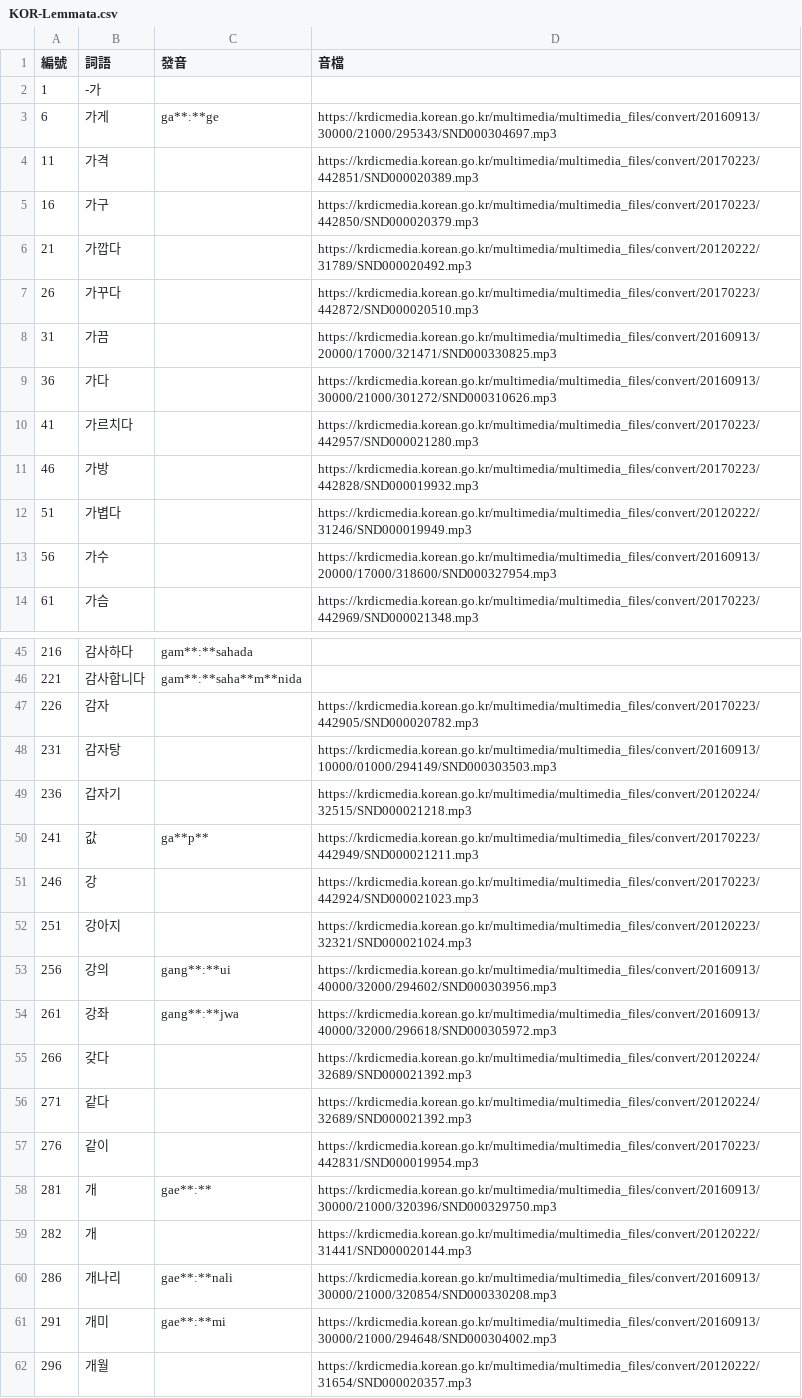
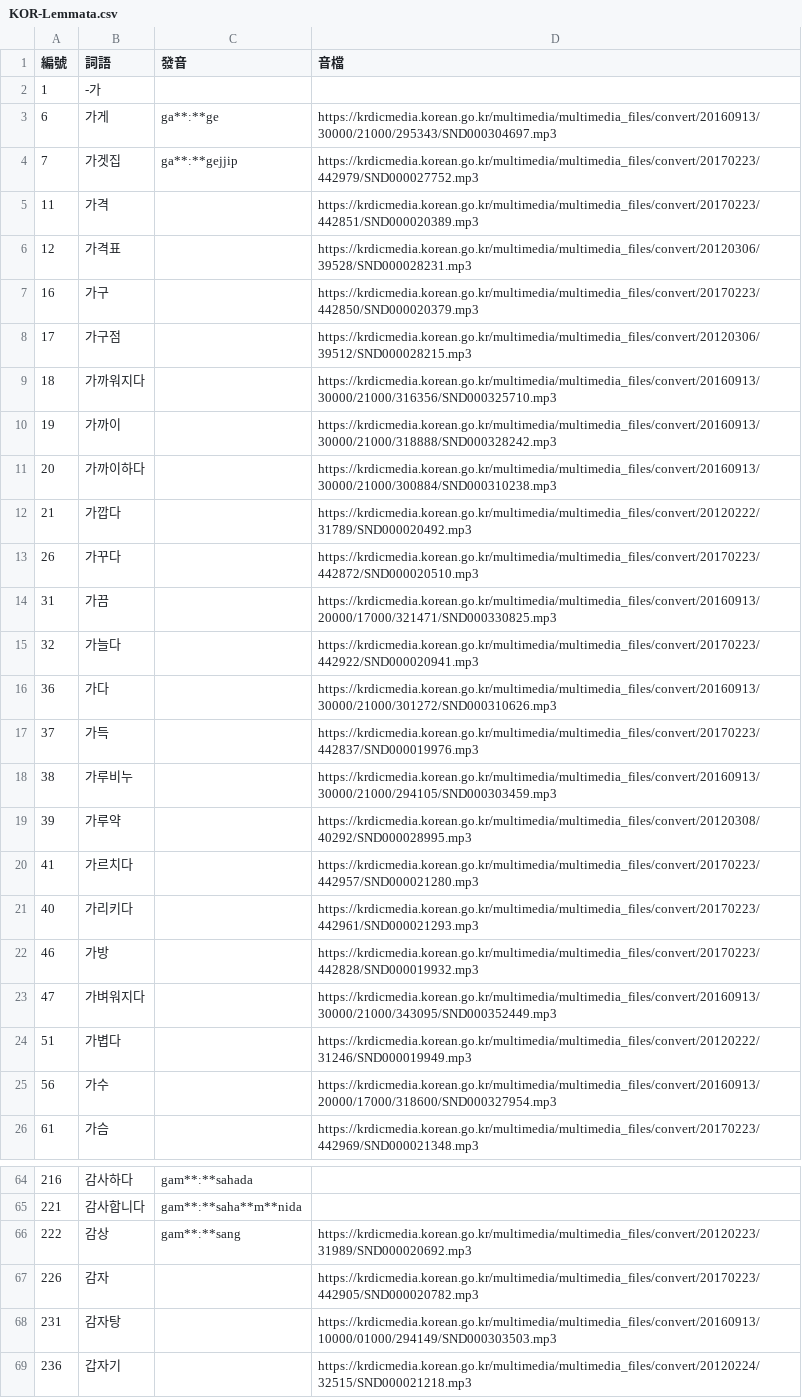
Before and after one commit to haiangdict/HLDKor, a CSV file: data/KOR-Lemmata.csv, drawn as a sheet; only a part is shown, gaps mark what is left out; the shorter side is filled out with more unchanged rows; the diff covers the shown part only; the diff names each change by its address in the sheet, - before the commit and + after, or states it on an @@ line.

```diff
--- a/data/KOR-Lemmata.csv
+++ b/data/KOR-Lemmata.csv
+row 4: 7 | 가겟집 | ga**ː**gejjip | https://krdicmedia.korean.go.kr/multimedia/multimedia_files/convert/20170223/442979/SND000027752.mp3
+row 6: 12 | 가격표 |  | https://krdicmedia.korean.go.kr/multimedia/multimedia_files/convert/20120306/39528/SND000028231.mp3
+row 8: 17 | 가구점 |  | https://krdicmedia.korean.go.kr/multimedia/multimedia_files/convert/20120306/39512/SND000028215.mp3
+row 9: 18 | 가까워지다 |  | https://krdicmedia.korean.go.kr/multimedia/multimedia_files/convert/20160913/30000/21000/316356/SND000325710.mp3
+row 10: 19 | 가까이 |  | https://krdicmedia.korean.go.kr/multimedia/multimedia_files/convert/20160913/30000/21000/318888/SND000328242.mp3
+row 11: 20 | 가까이하다 |  | https://krdicmedia.korean.go.kr/multimedia/multimedia_files/convert/20160913/30000/21000/300884/SND000310238.mp3
+row 15: 32 | 가늘다 |  | https://krdicmedia.korean.go.kr/multimedia/multimedia_files/convert/20170223/442922/SND000020941.mp3
+row 17: 37 | 가득 |  | https://krdicmedia.korean.go.kr/multimedia/multimedia_files/convert/20170223/442837/SND000019976.mp3
+row 18: 38 | 가루비누 |  | https://krdicmedia.korean.go.kr/multimedia/multimedia_files/convert/20160913/30000/21000/294105/SND000303459.mp3
+row 19: 39 | 가루약 |  | https://krdicmedia.korean.go.kr/multimedia/multimedia_files/convert/20120308/40292/SND000028995.mp3
+row 21: 40 | 가리키다 |  | https://krdicmedia.korean.go.kr/multimedia/multimedia_files/convert/20170223/442961/SND000021293.mp3
+row 23: 47 | 가벼워지다 |  | https://krdicmedia.korean.go.kr/multimedia/multimedia_files/convert/20160913/30000/21000/343095/SND000352449.mp3
+row 66: 222 | 감상 | gam**ː**sang | https://krdicmedia.korean.go.kr/multimedia/multimedia_files/convert/20120223/31989/SND000020692.mp3
```
Also changed, not shown: 16 added rows elsewhere in this file, data/HLD-Etymology.csv, data/KOR-Examples.csv, 1 other file.
